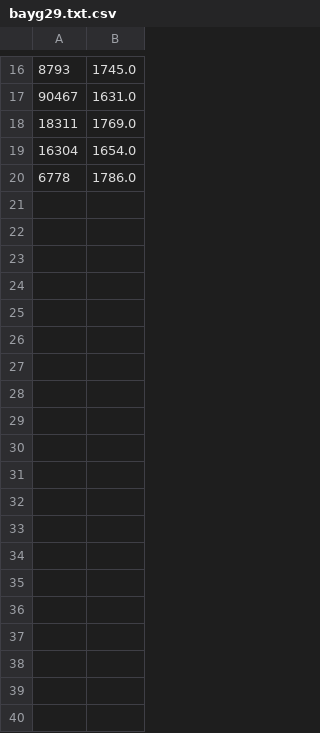
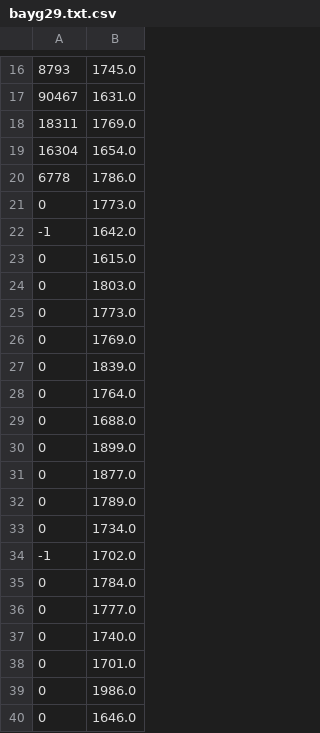
Before and after one commit to JakubSzczebara/TS_cpp_julia, a CSV file: juliaResult/bayg29.txt.csv, drawn as a sheet; only a part is shown, gaps mark what is left out; the diff covers the shown part only.

```diff
--- a/juliaResult/bayg29.txt.csv
+++ b/juliaResult/bayg29.txt.csv
@@ -20 +20,21 @@
 6778;1786.0
+0;1773.0
+-1;1642.0
+0;1615.0
+0;1803.0
+0;1773.0
+0;1769.0
+0;1839.0
+0;1764.0
+0;1688.0
+0;1899.0
+0;1877.0
+0;1789.0
+0;1734.0
+-1;1702.0
+0;1784.0
+0;1777.0
+0;1740.0
+0;1701.0
+0;1986.0
+0;1646.0
```
Also changed, not shown: 20 added rows elsewhere in this file, cppResult/bayg29.csv, cppResult/result.csv, 32 other files.
